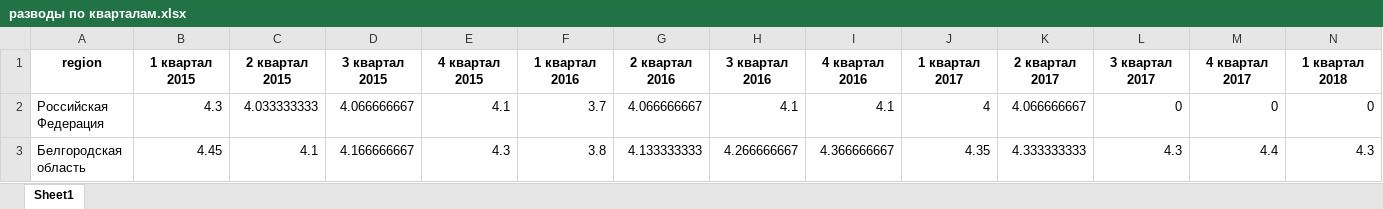
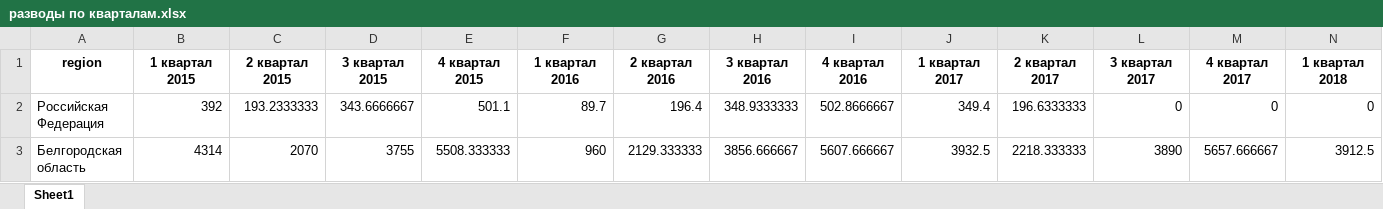
Before and after one commit to Feromos/Dano, an Excel workbook: Tables/разводы по кварталам.xlsx, sheet Sheet1, drawn as a sheet; only a part is shown; values as stored, in another font and other column widths than the file's, no borders; the diff covers the shown part only; the diff names each change by its address in the sheet, - before the commit and + after, or states it on an @@ line.

```diff
--- a/Tables/разводы по кварталам.xlsx (sheet Sheet1)
+++ b/Tables/разводы по кварталам.xlsx (sheet Sheet1)
-B2 (1 квартал 2015): 4.3
+B2 (1 квартал 2015): 392
-C2 (2 квартал 2015): 4.033333333
+C2 (2 квартал 2015): 193.2333333
-D2 (3 квартал 2015): 4.066666667
+D2 (3 квартал 2015): 343.6666667
-E2 (4 квартал 2015): 4.1
+E2 (4 квартал 2015): 501.1
-F2 (1 квартал 2016): 3.7
+F2 (1 квартал 2016): 89.7
-G2 (2 квартал 2016): 4.066666667
+G2 (2 квартал 2016): 196.4
-H2 (3 квартал 2016): 4.1
+H2 (3 квартал 2016): 348.9333333
-I2 (4 квартал 2016): 4.1
+I2 (4 квартал 2016): 502.8666667
-J2 (1 квартал 2017): 4
+J2 (1 квартал 2017): 349.4
-K2 (2 квартал 2017): 4.066666667
+K2 (2 квартал 2017): 196.6333333
-B3 (1 квартал 2015): 4.45
+B3 (1 квартал 2015): 4314
-C3 (2 квартал 2015): 4.1
+C3 (2 квартал 2015): 2070
-D3 (3 квартал 2015): 4.166666667
+D3 (3 квартал 2015): 3755
-E3 (4 квартал 2015): 4.3
+E3 (4 квартал 2015): 5508.333333
-F3 (1 квартал 2016): 3.8
+F3 (1 квартал 2016): 960
-G3 (2 квартал 2016): 4.133333333
+G3 (2 квартал 2016): 2129.333333
-H3 (3 квартал 2016): 4.266666667
+H3 (3 квартал 2016): 3856.666667
-I3 (4 квартал 2016): 4.366666667
+I3 (4 квартал 2016): 5607.666667
-J3 (1 квартал 2017): 4.35
+J3 (1 квартал 2017): 3932.5
-K3 (2 квартал 2017): 4.333333333
+K3 (2 квартал 2017): 2218.333333
-L3 (3 квартал 2017): 4.3
+L3 (3 квартал 2017): 3890
-M3 (4 квартал 2017): 4.4
+M3 (4 квартал 2017): 5657.666667
-N3 (1 квартал 2018): 4.3
+N3 (1 квартал 2018): 3912.5
```
Also changed, not shown: 1971 edited cells elsewhere in this sheet, 4 other files.
